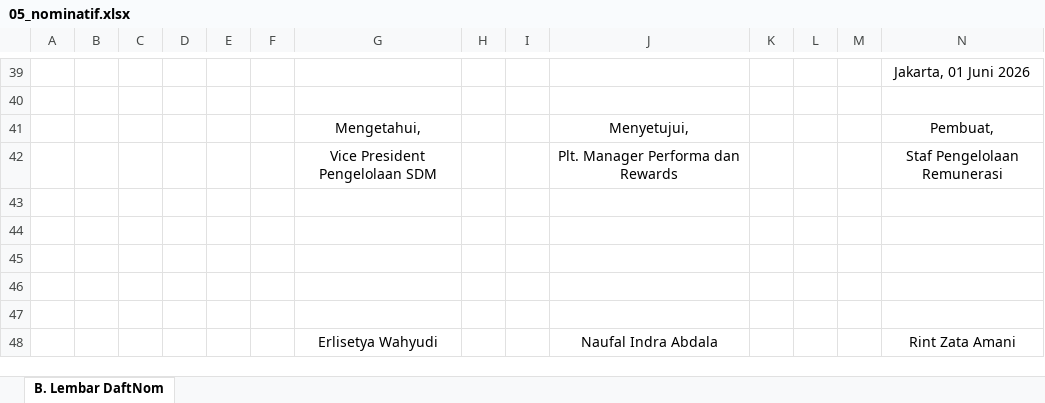
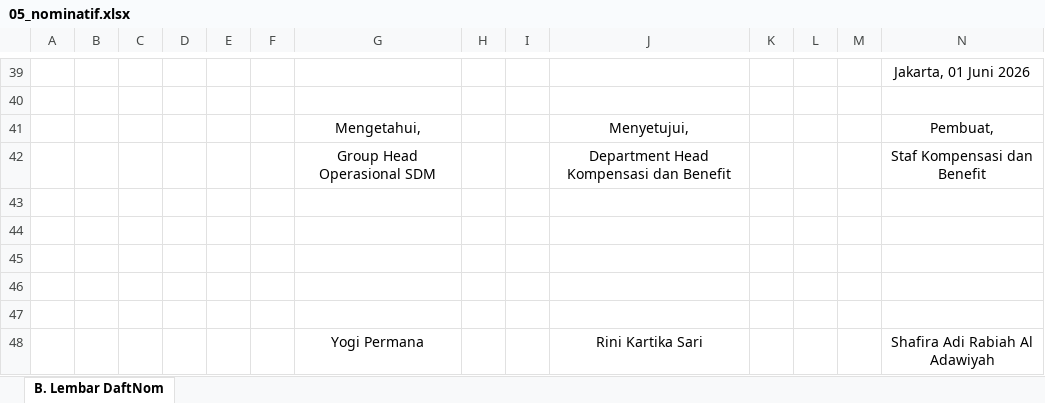
Before and after one commit to anugrahirsan75-coder/manajemen-report-teknik, an Excel workbook: templates/05_nominatif.xlsx, sheet B. Lembar DaftNom, drawn as a sheet; only a part is shown, gaps mark what is left out; values as stored, in another font and other column widths than the file's, no borders; charts and pictures not drawn; removed rows and columns are numbered as before the commit, all else as after; rows hold the shown columns only; the diff names each change by its address in the sheet, - before the commit and + after, or states it on an @@ line.

```diff
--- a/templates/05_nominatif.xlsx (sheet B. Lembar DaftNom)
+++ b/templates/05_nominatif.xlsx (sheet B. Lembar DaftNom)
-row 42:  |  |  |  |  |  | Vice President Pengelolaan SDM |  |  | Plt. Manager Performa dan Rewards |  |  |  | Staf Pengelolaan Remunerasi
+row 42:  |  |  |  |  |  | Group Head Operasional SDM |  |  | Department Head Kompensasi dan Benefit |  |  |  | Staf Kompensasi dan Benefit
-row 48:  |  |  |  |  |  | Erlisetya Wahyudi |  |  | Naufal Indra Abdala |  |  |  | Rint Zata Amani
+row 48:  |  |  |  |  |  | Yogi Permana |  |  | Rini Kartika Sari |  |  |  | Shafira Adi Rabiah Al Adawiyah
```
